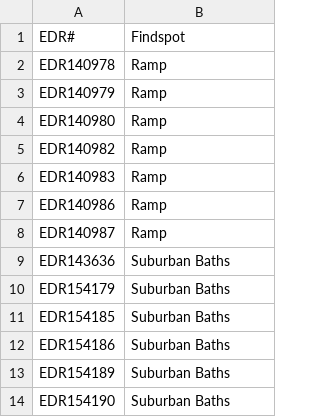
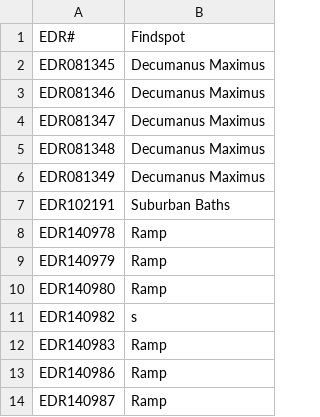
Before and after one commit to ahmadh19/AGP_WA_Summer17, a CSV file: Graffiti/data/AGPData/atypical_findspots.csv, drawn as a sheet; only a part is shown; the shorter side is filled out with more unchanged rows.

```diff
--- a/Graffiti/data/AGPData/atypical_findspots.csv
+++ b/Graffiti/data/AGPData/atypical_findspots.csv
@@ -1,2 +1,8 @@
 EDR#,Findspot
+EDR081345,Decumanus Maximus
+EDR081346,Decumanus Maximus
+EDR081347,Decumanus Maximus
+EDR081348,Decumanus Maximus
+EDR081349,Decumanus Maximus
+EDR102191,Suburban Baths
 EDR140978,Ramp
@@ -4,3 +10,3 @@ EDR140979,Ramp
 EDR140980,Ramp
-EDR140982,Ramp
+EDR140982,s
 EDR140983,Ramp
```
Also changed, not shown: Graffiti/data/EDRData/camodeca_epigr.csv.
